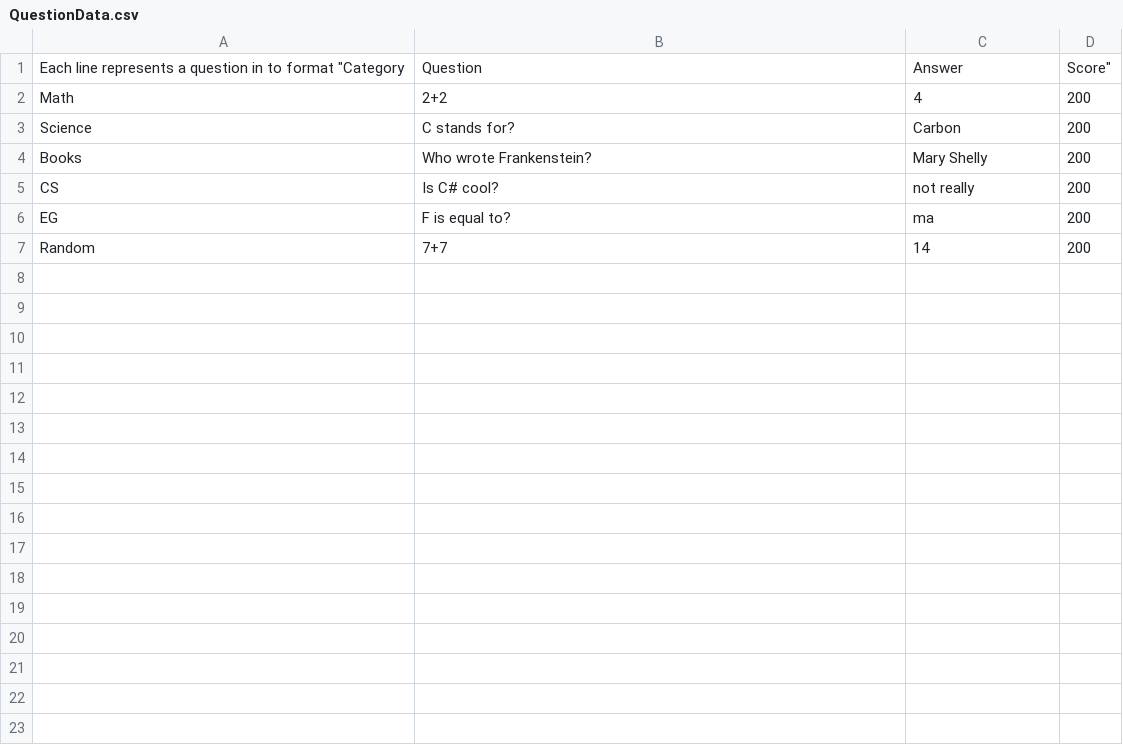
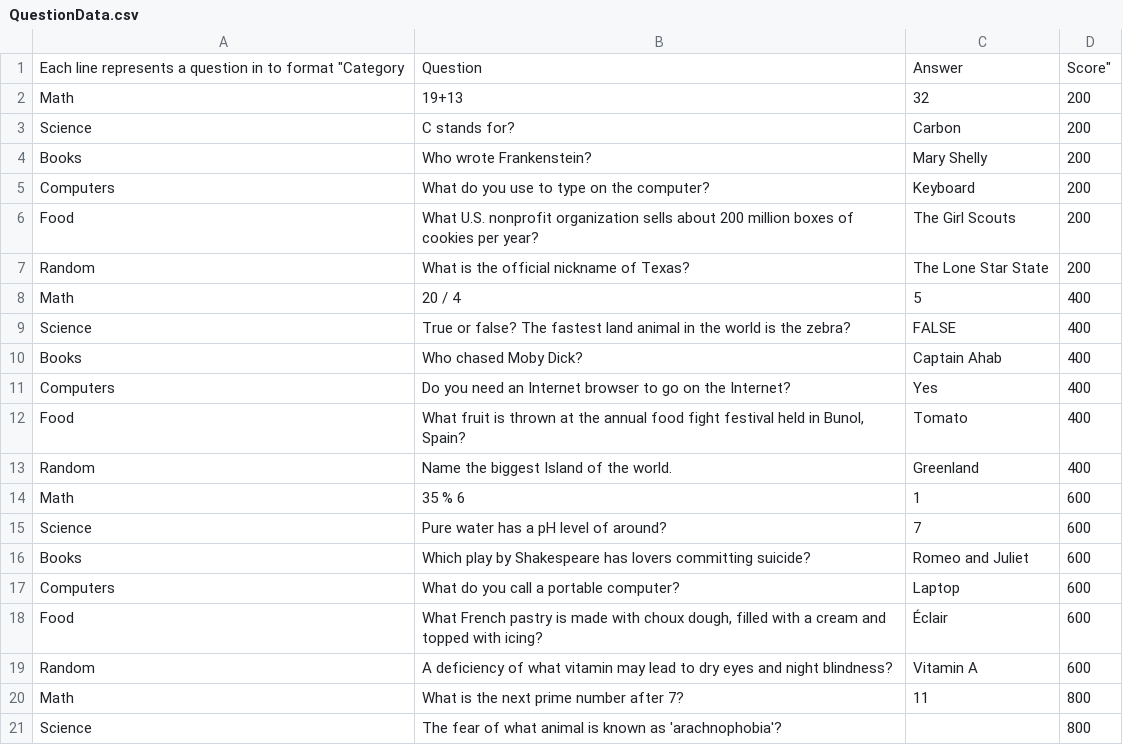
Before and after one commit to ArunawayNERD/WheelOfJeopardy, a CSV file: Assets/Resources/QuestionData.csv, drawn as a sheet; only a part is shown; removed rows and columns are numbered as before the commit, all else as after; the diff covers the shown part only; the diff names each change by its address in the sheet, - before the commit and + after, or states it on an @@ line.

Commit message:
Added full list of questions for minimal increment.

```diff
--- a/Assets/Resources/QuestionData.csv
+++ b/Assets/Resources/QuestionData.csv
-B2: 2+2
+B2: 19+13
-C2: 4
+C2: 32
-row 5: CS | Is C# cool? | not really | 200
-row 6: EG | F is equal to? | ma | 200
-row 7: Random | 7+7 | 14 | 200
+row 5: Computers | What do you use to type on the computer? | Keyboard | 200
+row 6: Food | What U.S. nonprofit organization sells about 200 million boxes of cookies per year? | The Girl Scouts | 200
+row 7: Random | What is the official nickname of Texas? | The Lone Star State | 200
+row 8: Math | 20 / 4 | 5 | 400
+row 9: Science | True or false? The fastest land animal in the world is the zebra? | FALSE | 400
+row 10: Books | Who chased Moby Dick? | Captain Ahab | 400
+row 11: Computers | Do you need an Internet browser to go on the Internet? | Yes | 400
+row 12: Food | What fruit is thrown at the annual food fight festival held in Bunol, Spain? | Tomato | 400
+row 13: Random | Name the biggest Island of the world. | Greenland | 400
+row 14: Math | 35 % 6 | 1 | 600
+row 15: Science | Pure water has a pH level of around? | 7 | 600
+row 16: Books | Which play by Shakespeare has lovers committing suicide? | Romeo and Juliet | 600
+row 17: Computers | What do you call a portable computer? | Laptop | 600
+row 18: Food | What French pastry is made with choux dough, filled with a cream and topped with icing? | Éclair | 600
+row 19: Random | A deficiency of what vitamin may lead to dry eyes and night blindness? | Vitamin A | 600
+row 20: Math | What is the next prime number after 7? | 11 | 800
+row 21: Science | The fear of what animal is known as 'arachnophobia'? |  | 800
```
Also changed, not shown: 10 added rows elsewhere in this file, 3 other files.
